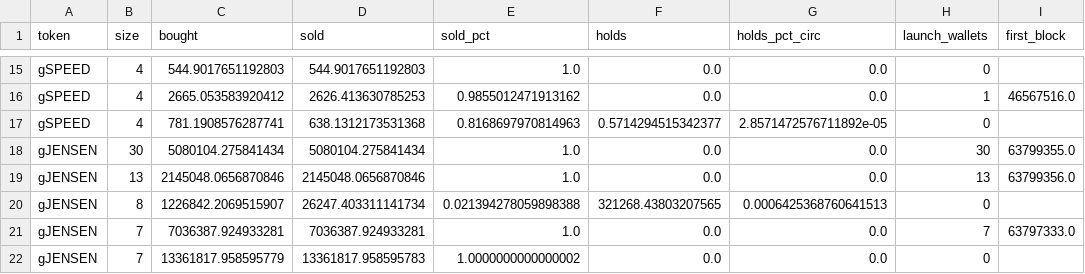
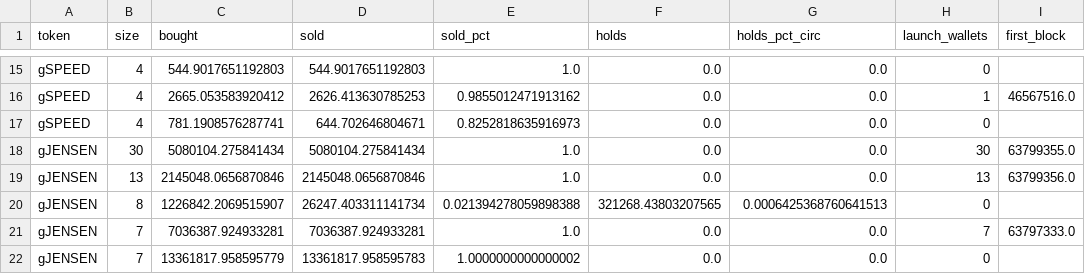
Before and after one commit to ozzyxbt/grail-analytics, a CSV file: out/clusters_detail.csv, drawn as a sheet; only a part is shown, gaps mark what is left out; the diff names each change by its address in the sheet, - before the commit and + after, or states it on an @@ line.

```diff
--- a/out/clusters_detail.csv
+++ b/out/clusters_detail.csv
-D17 (sold): 638.1312173531368
+D17 (sold): 644.702646804671
-E17 (sold_pct): 0.8168697970814963
+E17 (sold_pct): 0.8252818635916973
-F17 (holds): 0.5714294515342377
+F17 (holds): 0.0
-G17 (holds_pct_circ): 2.8571472576711892e-05
+G17 (holds_pct_circ): 0.0
```
Also changed, not shown: out/day_of_week.csv, out/exclusive_mint_cohorts.csv, 17 other files.
